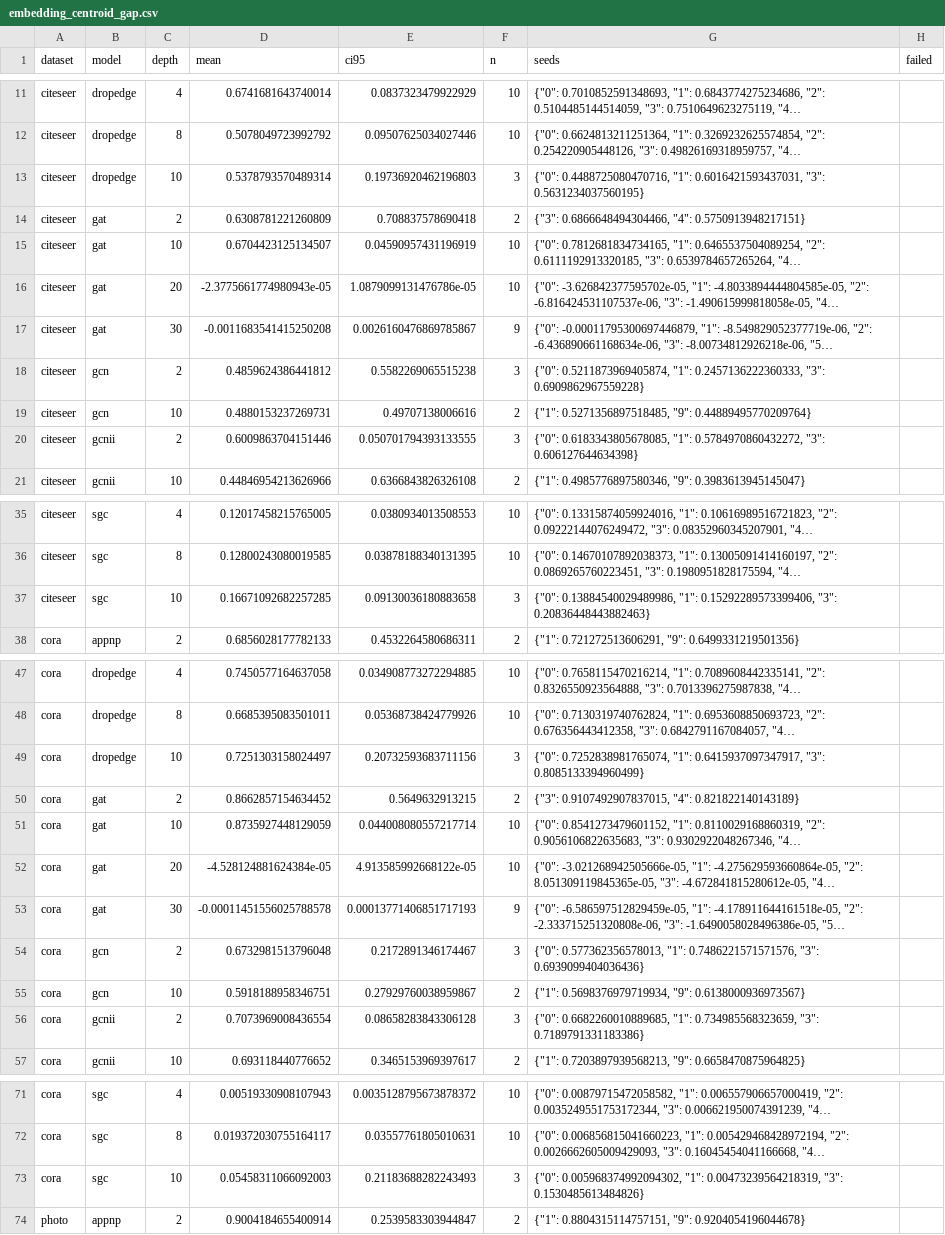
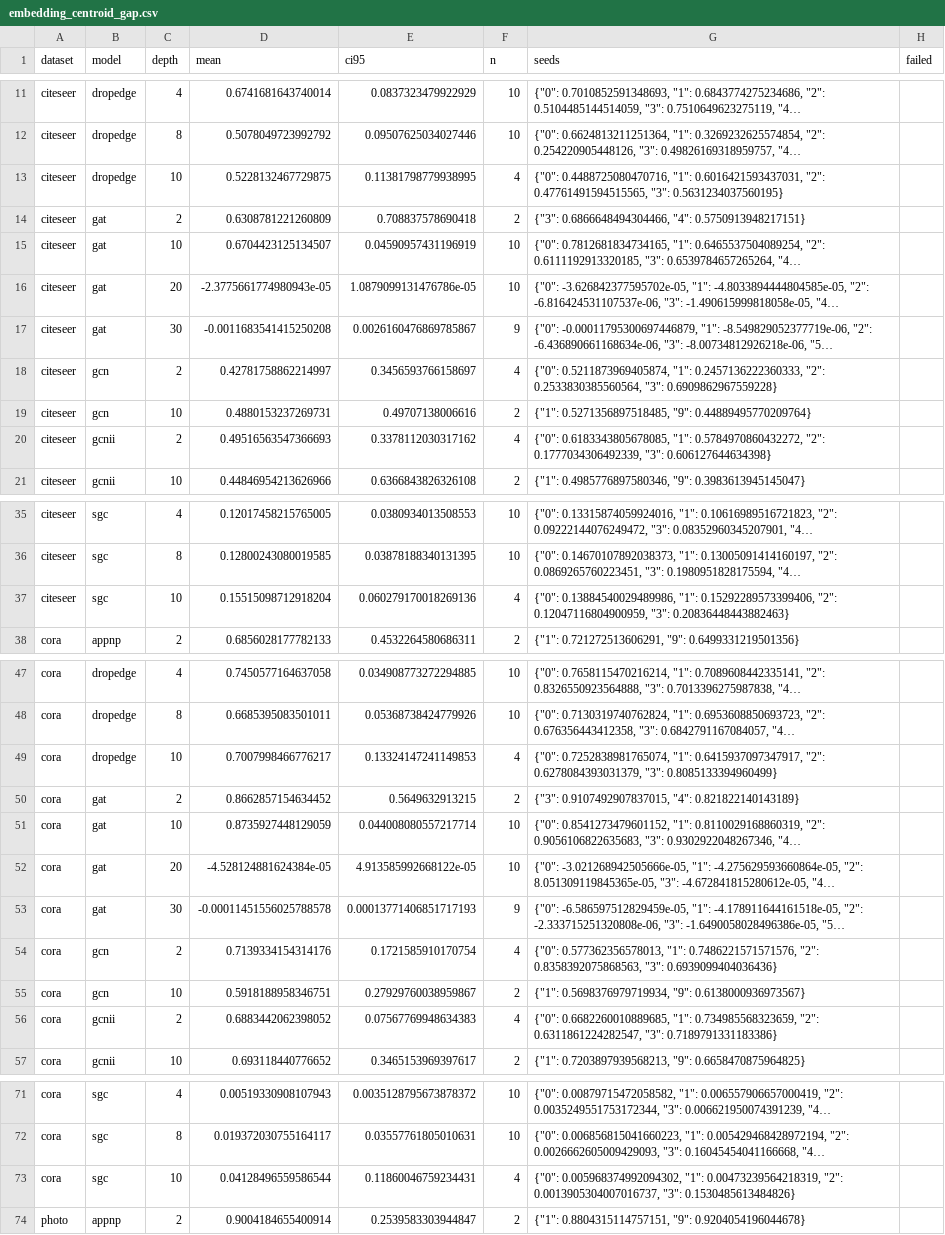
Before and after one commit to VKHS/n-HDP-GNN, a CSV file: results/table4_scarce/embedding_centroid_gap.csv, drawn as a sheet; only a part is shown, gaps mark what is left out; long unchanged cells end in …; the diff covers the shown part only; the diff names each change by its address in the sheet, - before the commit and + after, or states it on an @@ line.

```diff
--- a/results/table4_scarce/embedding_centroid_gap.csv
+++ b/results/table4_scarce/embedding_centroid_gap.csv
-D13 (mean): 0.5378793570489314
+D13 (mean): 0.5228132467729875
-E13 (ci95): 0.19736920462196803
+E13 (ci95): 0.11381798779938995
-F13 (n): 3
+F13 (n): 4
-G13 (seeds): …"1": 0.6016421593437031, "3": 0.5631234037560195}
+G13 (seeds): …"1": 0.6016421593437031, "2": 0.47761491594515565, "3": 0.5631234037560195}
-D18 (mean): 0.4859624386441812
+D18 (mean): 0.42781758862214997
-E18 (ci95): 0.5582269065515238
+E18 (ci95): 0.3456593766158697
-F18 (n): 3
+F18 (n): 4
-G18 (seeds): …"1": 0.2457136222360333, "3": 0.6909862967559228}
+G18 (seeds): …"1": 0.2457136222360333, "2": 0.2533830385560564, "3": 0.6909862967559228}
-D20 (mean): 0.6009863704151446
+D20 (mean): 0.49516563547366693
-E20 (ci95): 0.050701794393133555
+E20 (ci95): 0.3378112030317162
-F20 (n): 3
+F20 (n): 4
-G20 (seeds): …"1": 0.5784970860432272, "3": 0.606127644634398}
+G20 (seeds): …"1": 0.5784970860432272, "2": 0.1777034306492339, "3": 0.606127644634398}
-D37 (mean): 0.16671092682257285
+D37 (mean): 0.15515098712918204
-E37 (ci95): 0.09130036180883658
+E37 (ci95): 0.060279170018269136
-F37 (n): 3
+F37 (n): 4
-G37 (seeds): …"1": 0.15292289573399406, "3": 0.20836448443882463}
+G37 (seeds): …"1": 0.15292289573399406, "2": 0.12047116804900959, "3": 0.20836448443882463}
-D49 (mean): 0.7251303158024497
+D49 (mean): 0.7007998466776217
-E49 (ci95): 0.20732593683711156
+E49 (ci95): 0.13324147241149853
-F49 (n): 3
+F49 (n): 4
-G49 (seeds): …"1": 0.6415937097347917, "3": 0.8085133394960499}
+G49 (seeds): …"1": 0.6415937097347917, "2": 0.6278084393031379, "3": 0.8085133394960499}
-D54 (mean): 0.6732981513796048
+D54 (mean): 0.7139334154314176
-E54 (ci95): 0.2172891346174467
+E54 (ci95): 0.1721585910170754
-F54 (n): 3
+F54 (n): 4
-G54 (seeds): …"1": 0.7486221571571576, "3": 0.6939099404036436}
+G54 (seeds): …"1": 0.7486221571571576, "2": 0.8358392075868563, "3": 0.6939099404036436}
-D56 (mean): 0.7073969008436554
+D56 (mean): 0.6883442062398052
-E56 (ci95): 0.08658283843306128
+E56 (ci95): 0.07567769948634383
-F56 (n): 3
+F56 (n): 4
-G56 (seeds): …"1": 0.734985568323659, "3": 0.7189791331183386}
+G56 (seeds): …"1": 0.734985568323659, "2": 0.6311861224282547, "3": 0.7189791331183386}
-D73 (mean): 0.05458311066092003
+D73 (mean): 0.04128496559586544
-E73 (ci95): 0.21183688282243493
+E73 (ci95): 0.11860046759234431
-F73 (n): 3
+F73 (n): 4
-G73 (seeds): …"1": 0.00473239564218319, "3": 0.1530485613484826}
+G73 (seeds): …"1": 0.00473239564218319, "2": 0.0013905304007016737, "3": 0.1530485613484826}
```
Also changed, not shown: 32 edited cells elsewhere in this file, results/table4_scarce/embedding_madgap.csv, results/table4_scarce/peak_rss_mb.csv, 5 other files.
